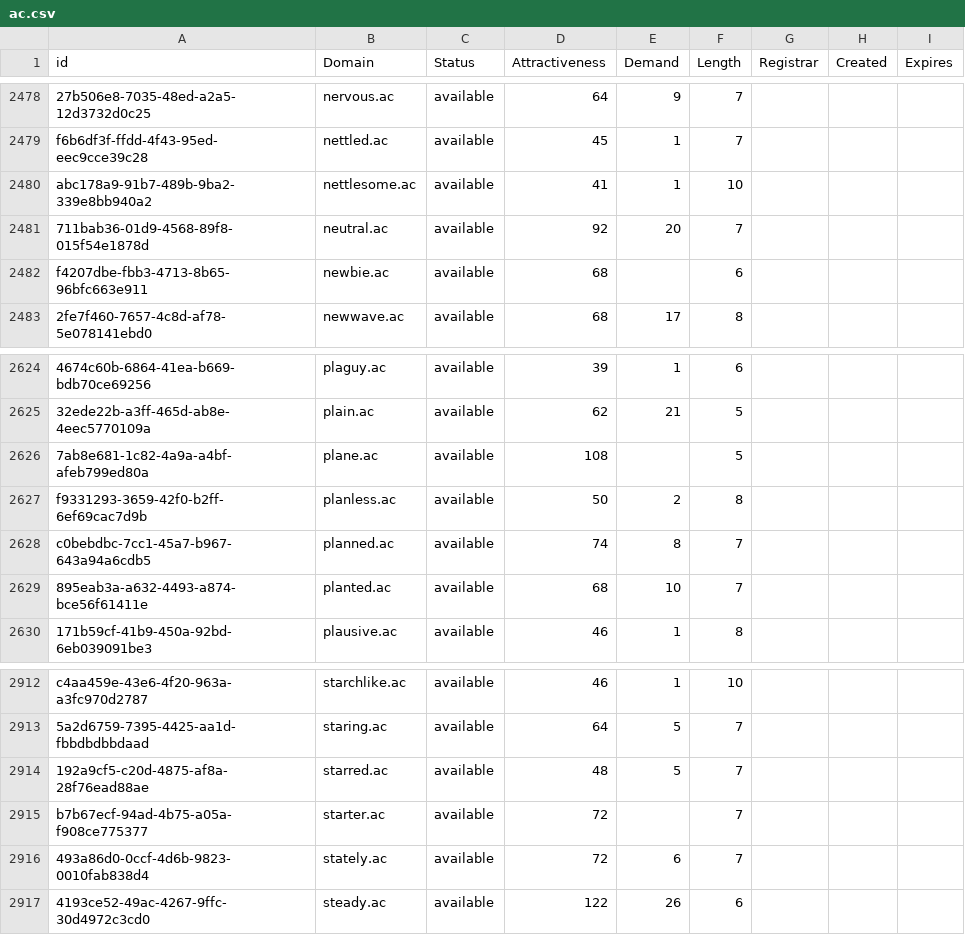
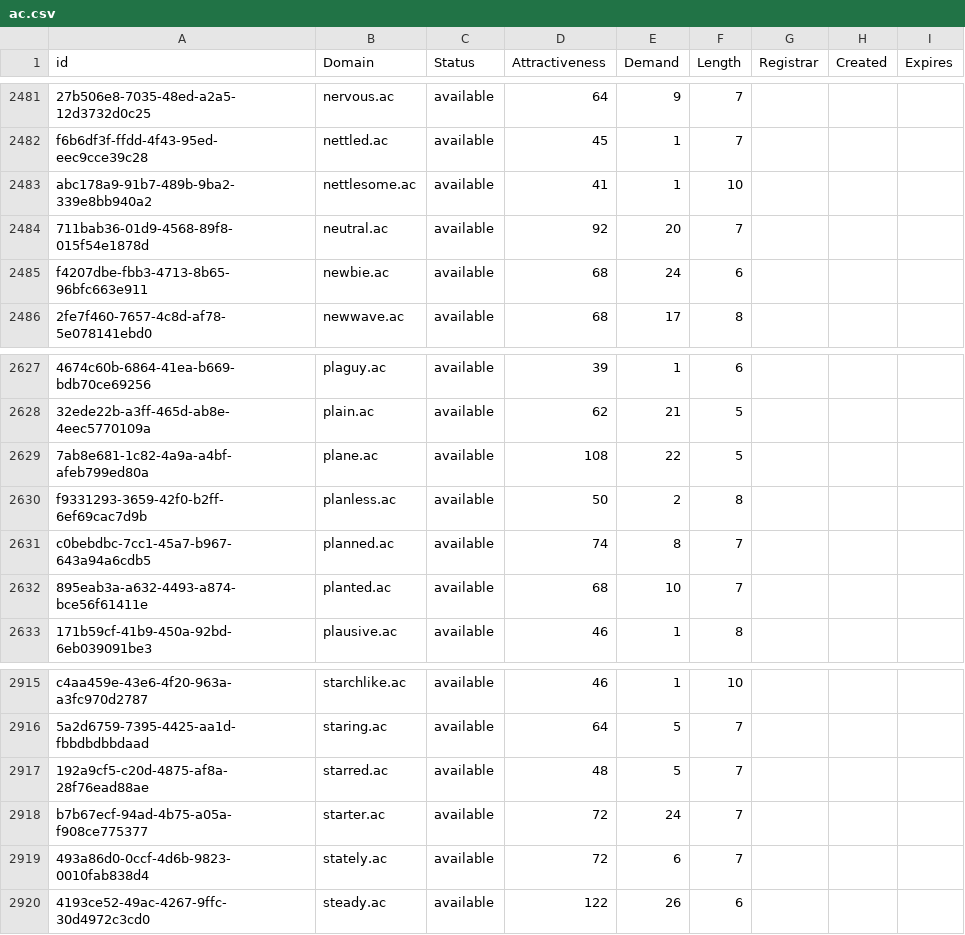
Before and after one commit to UniqueDomains/ac-oneword-domains, a CSV file: ac.csv, drawn as a sheet; only a part is shown, gaps mark what is left out; addresses are those after the commit; the diff covers the shown part only; the diff names each change by its address in the sheet, - before the commit and + after, or states it on an @@ line.

```diff
--- a/ac.csv
+++ b/ac.csv
-E2485 (Demand): (empty)
+E2485 (Demand): 24
-E2629 (Demand): (empty)
+E2629 (Demand): 22
-E2918 (Demand): (empty)
+E2918 (Demand): 24
```
Also changed, not shown: 3 added rows and 2 edited cells elsewhere in this file, 2 other files.
